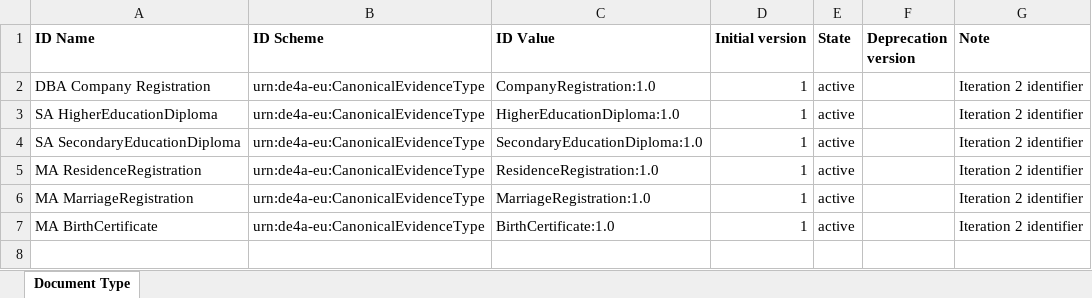
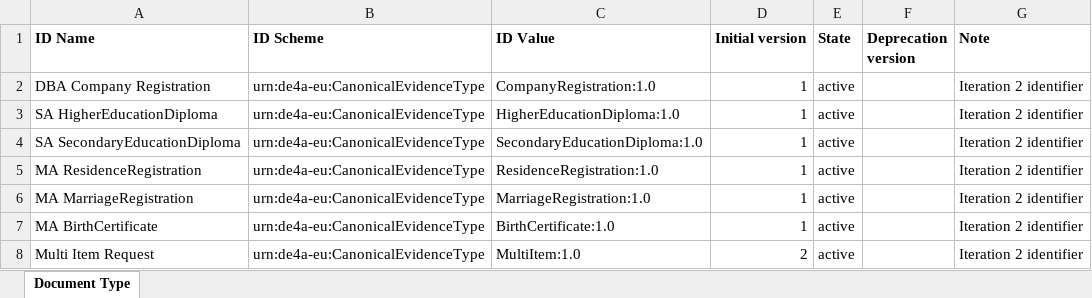
Before and after one commit to de4a-eu/de4a-codelists, an Excel workbook: code lists/DE4A Code Lists - Document Type Identifiers v2-draft.xlsx, sheet Document Type, drawn as a sheet; values as stored, in another font and other column widths than the file's, no borders; the diff names each change by its address in the sheet, - before the commit and + after, or states it on an @@ line.

Commit message:
Updated

```diff
--- a/code lists/DE4A Code Lists - Document Type Identifiers v2-draft.xlsx (sheet Document Type)
+++ b/code lists/DE4A Code Lists - Document Type Identifiers v2-draft.xlsx (sheet Document Type)
+row 8: Multi Item Request | urn:de4a-eu:CanonicalEvidenceType | MultiItem:1.0 | 2 | active |  | Iteration 2 identifier
```
